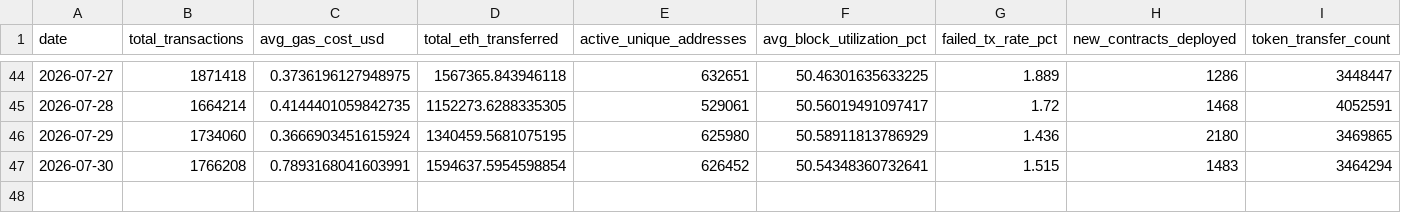
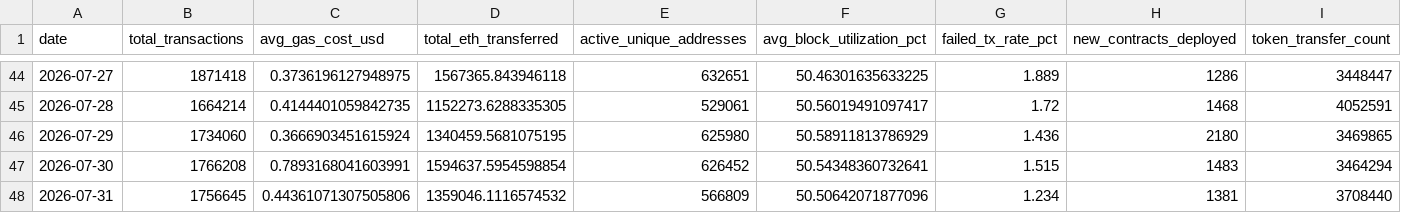
Before and after one commit to prakharsinghbachgoti/ethereumblockchainproject, a CSV file: data/eth_daily_metrics.csv, drawn as a sheet; only a part is shown, gaps mark what is left out; the diff names each change by its address in the sheet, - before the commit and + after, or states it on an @@ line.

```diff
--- a/data/eth_daily_metrics.csv
+++ b/data/eth_daily_metrics.csv
+row 48: 2026-07-31 | 1756645 | 0.44361071307505806 | 1359046.1116574532 | 566809 | 50.50642071877096 | 1.234 | 1381 | 3708440
```
